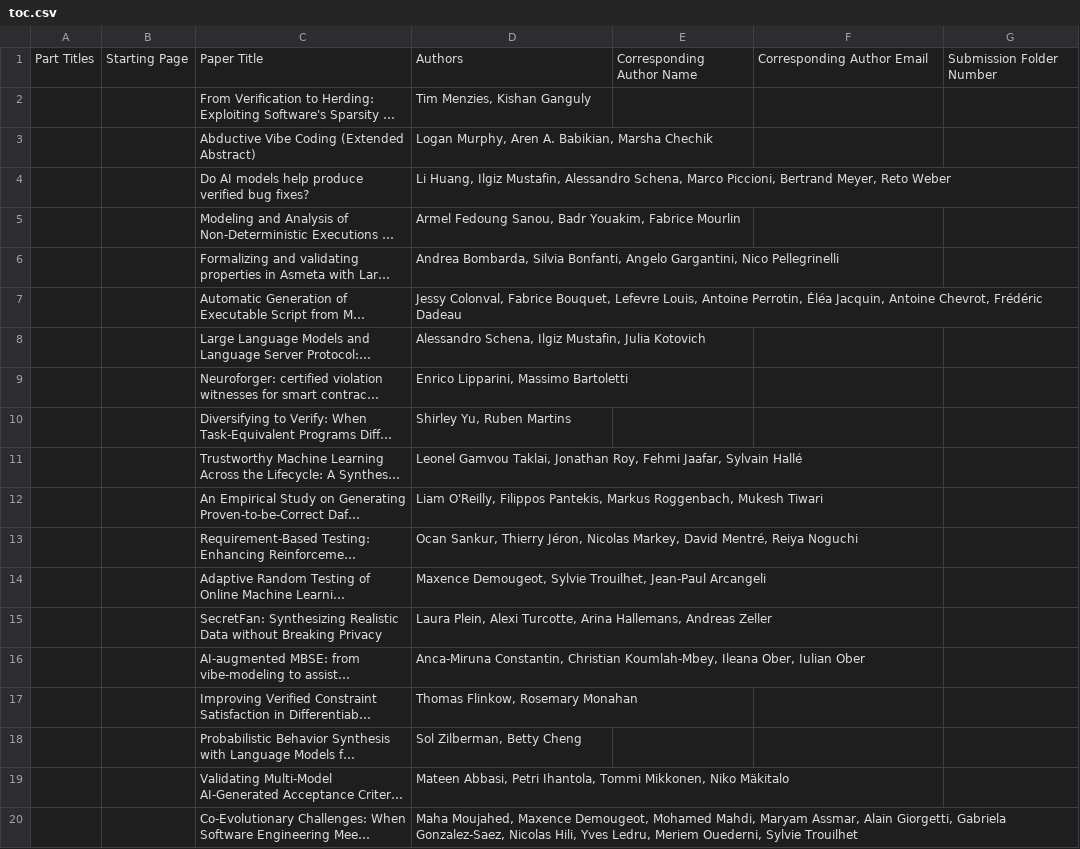
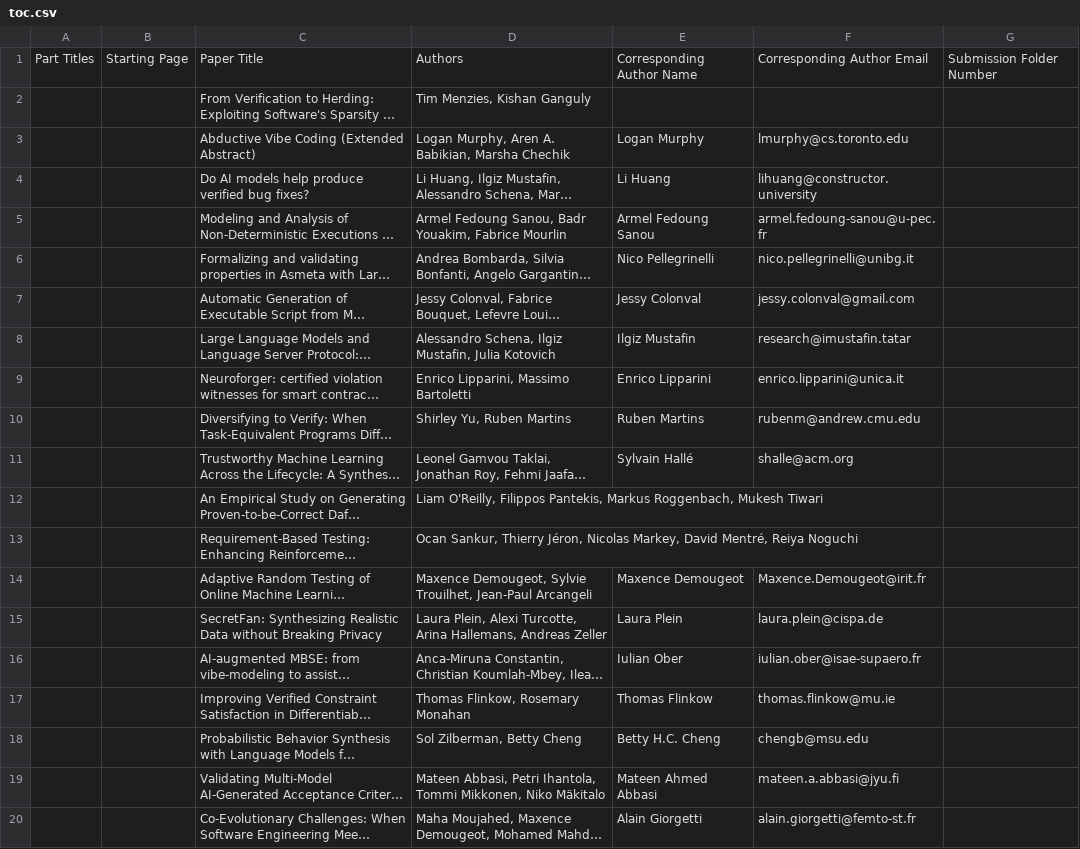
Before and after one commit to jmbruel/verifAI2026-proceedings, a CSV file: submission/toc.csv, drawn as a sheet; only a part is shown; long unchanged cells end in …; the diff covers the shown part only; the diff names each change by its address in the sheet, - before the commit and + after, or states it on an @@ line.

```diff
--- a/submission/toc.csv
+++ b/submission/toc.csv
-E3: (empty)
+E3: Logan Murphy
-F3: (empty)
+F3: lmurphy@cs.toronto.edu
-E4: (empty)
+E4: Li Huang
-F4: (empty)
+F4: lihuang@constructor.university
-E5: (empty)
+E5: Armel Fedoung Sanou
-F5: (empty)
+F5: armel.fedoung-sanou@u-pec.fr
-E6: (empty)
+E6: Nico Pellegrinelli
-F6: (empty)
+F6: nico.pellegrinelli@unibg.it
-E7: (empty)
+E7: Jessy Colonval
-F7: (empty)
+F7: jessy.colonval@gmail.com
-E8: (empty)
+E8: Ilgiz Mustafin
-F8: (empty)
+F8: research@imustafin.tatar
-E9: (empty)
+E9: Enrico Lipparini
-F9: (empty)
+F9: enrico.lipparini@unica.it
-E10: (empty)
+E10: Ruben Martins
-F10: (empty)
+F10: rubenm@andrew.cmu.edu
-E11: (empty)
+E11: Sylvain Hallé
-F11: (empty)
+F11: shalle@acm.org
-E14: (empty)
+E14: Maxence Demougeot
-F14: (empty)
+F14: Maxence.Demougeot@irit.fr
-E15: (empty)
+E15: Laura Plein
-F15: (empty)
+F15: laura.plein@cispa.de
-E16: (empty)
+E16: Iulian Ober
-F16: (empty)
+F16: iulian.ober@isae-supaero.fr
-E17: (empty)
+E17: Thomas Flinkow
-F17: (empty)
+F17: thomas.flinkow@mu.ie
-E18: (empty)
+E18: Betty H.C. Cheng
-F18: (empty)
+F18: chengb@msu.edu
-E19: (empty)
+E19: Mateen Ahmed Abbasi
-F19: (empty)
+F19: mateen.a.abbasi@jyu.fi
-E20: (empty)
+E20: Alain Giorgetti
-F20: (empty)
+F20: alain.giorgetti@femto-st.fr
```
Also changed, not shown: 12 edited cells elsewhere in this file, 13 other files.
